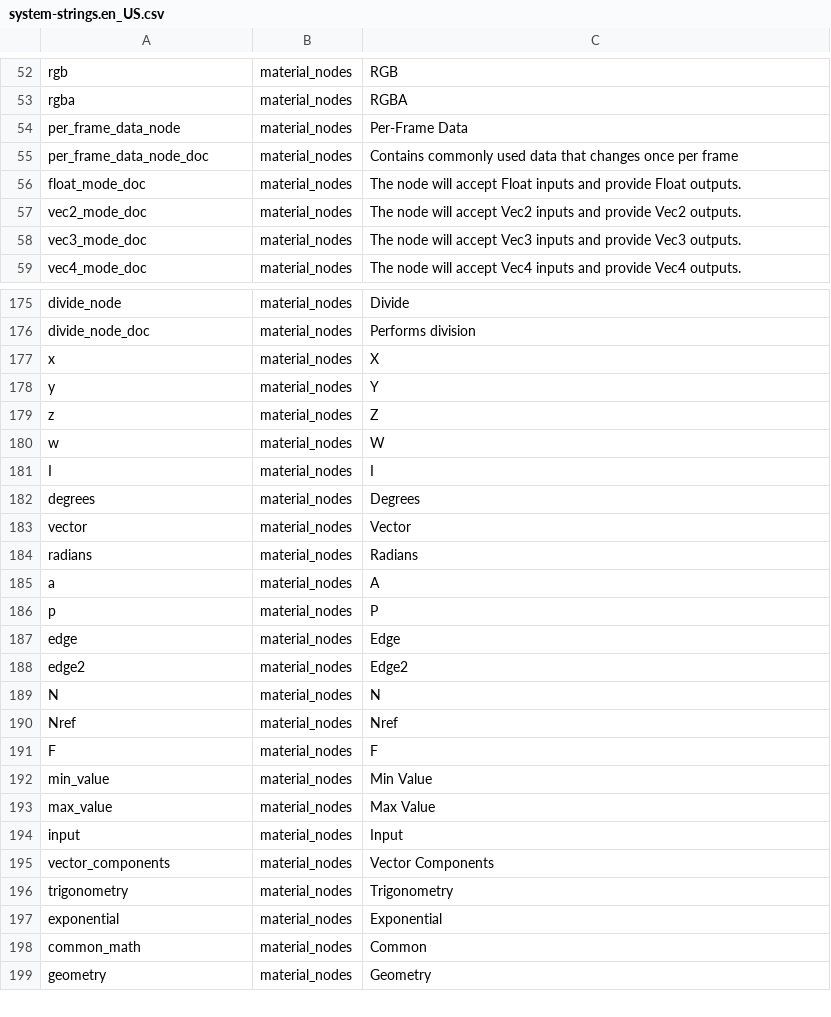
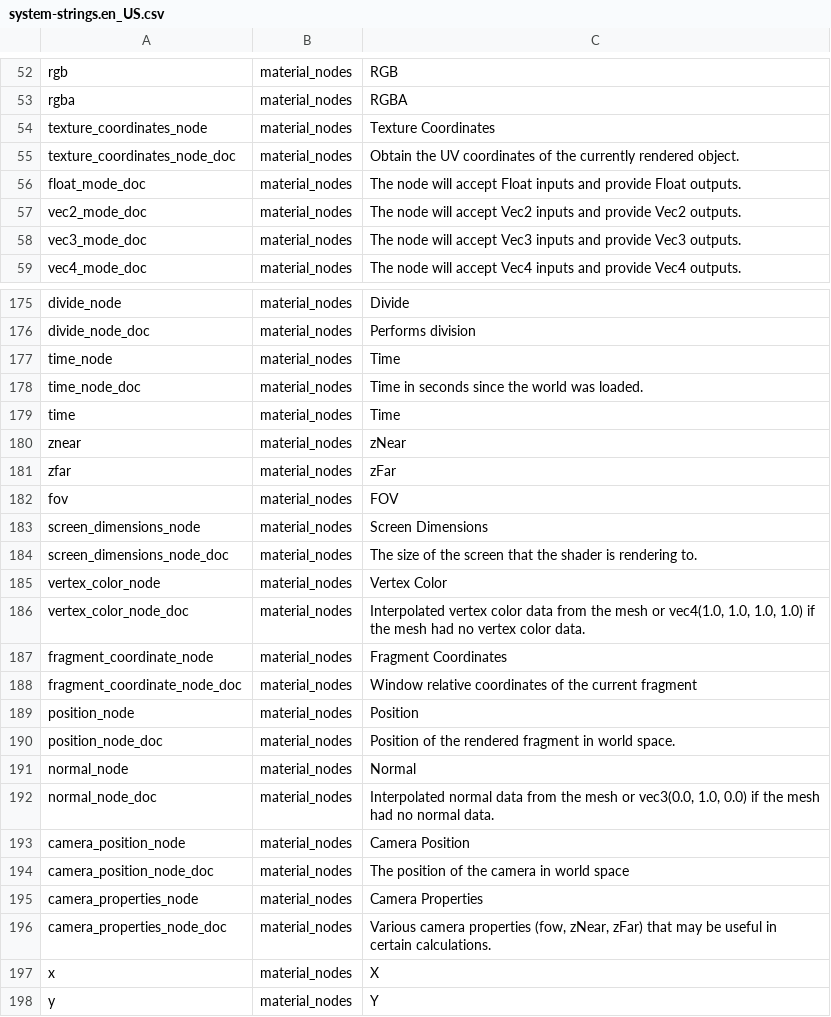
Before and after one commit to manvis/IYFEngine, a CSV file: system/raw/system/system-strings.en_US.csv, drawn as a sheet; only a part is shown, gaps mark what is left out; the shorter side is filled out with more unchanged rows; the diff covers the shown part only.

Commit message:
Implemented node graph conversion to GLSL code.
Added a couple more shader macros that are used in shader generation.

Moved renderer properties to separate classes that can be accessed using a static function. This will allow me to implement renderer independent shader generation and compilation.

Fixed a couple bugs and added a ton of extra localization strings for the new node editor nodes.

```diff
--- a/system/raw/system/system-strings.en_US.csv
+++ b/system/raw/system/system-strings.en_US.csv
@@ -53,4 +53,4 @@ rgb,material_nodes,RGB
 rgba,material_nodes,RGBA
-per_frame_data_node,material_nodes,Per-Frame Data
-per_frame_data_node_doc,material_nodes,Contains commonly used data that changes once per frame
+texture_coordinates_node,material_nodes,Texture Coordinates
+texture_coordinates_node_doc,material_nodes,Obtain the UV coordinates of the currently rendered object.
 float_mode_doc,material_nodes,The node will accept Float inputs and provide Float outputs.
@@ -244,2 +244,22 @@ divide_node,material_nodes,Divide
 divide_node_doc,material_nodes,Performs division
+time_node,material_nodes,Time
+time_node_doc,material_nodes,Time in seconds since the world was loaded.
+time,material_nodes,Time
+znear,material_nodes,zNear
+zfar,material_nodes,zFar
+fov,material_nodes,FOV
+screen_dimensions_node,material_nodes,Screen Dimensions
+screen_dimensions_node_doc,material_nodes,The size of the screen that the shader is rendering to.
+vertex_color_node,material_nodes,Vertex Color
+vertex_color_node_doc,material_nodes,"Interpolated vertex color data from the mesh or vec4(1.0, 1.0, 1.0, 1.0) if the mesh had no vertex color data."
+fragment_coordinate_node,material_nodes,Fragment Coordinates
+fragment_coordinate_node_doc,material_nodes,Window relative coordinates of the current fragment
+position_node,material_nodes,Position
+position_node_doc,material_nodes,Position of the rendered fragment in world space.
+normal_node,material_nodes,Normal
+normal_node_doc,material_nodes,"Interpolated normal data from the mesh or vec3(0.0, 1.0, 0.0) if the mesh had no normal data."
+camera_position_node,material_nodes,Camera Position
+camera_position_node_doc,material_nodes,The position of the camera in world space
+camera_properties_node,material_nodes,Camera Properties
+camera_properties_node_doc,material_nodes,"Various camera properties (fow, zNear, zFar) that may be useful in certain calculations."
 x,material_nodes,X
```
Also changed, not shown: 1 edited cell elsewhere in this file, 23 other files.
